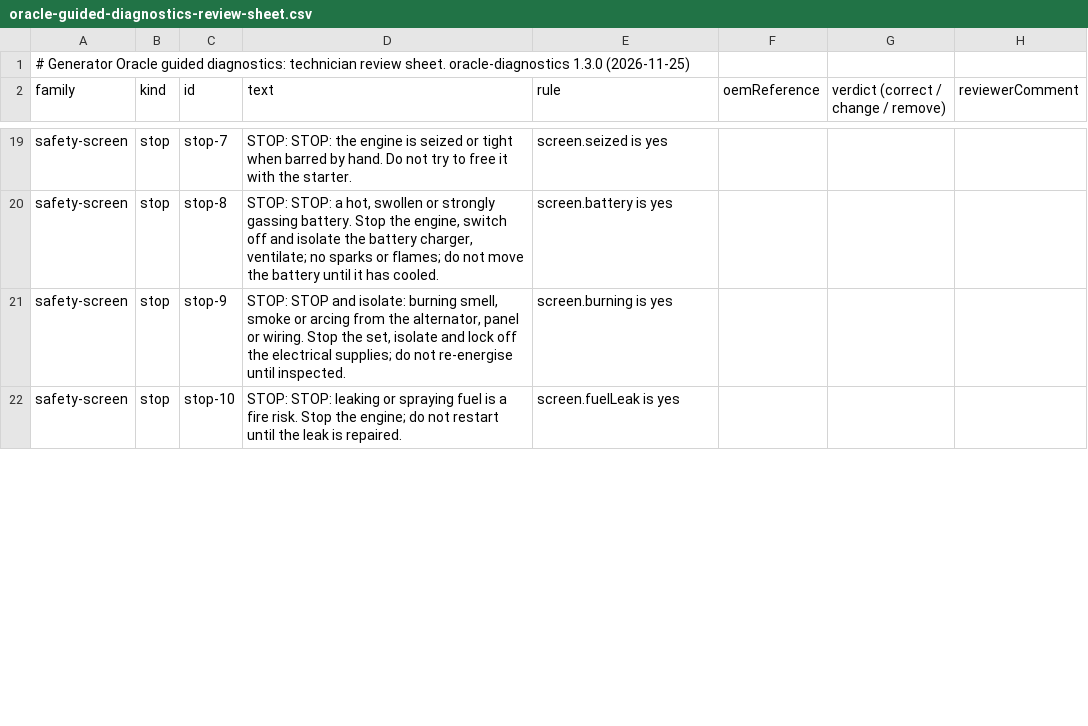
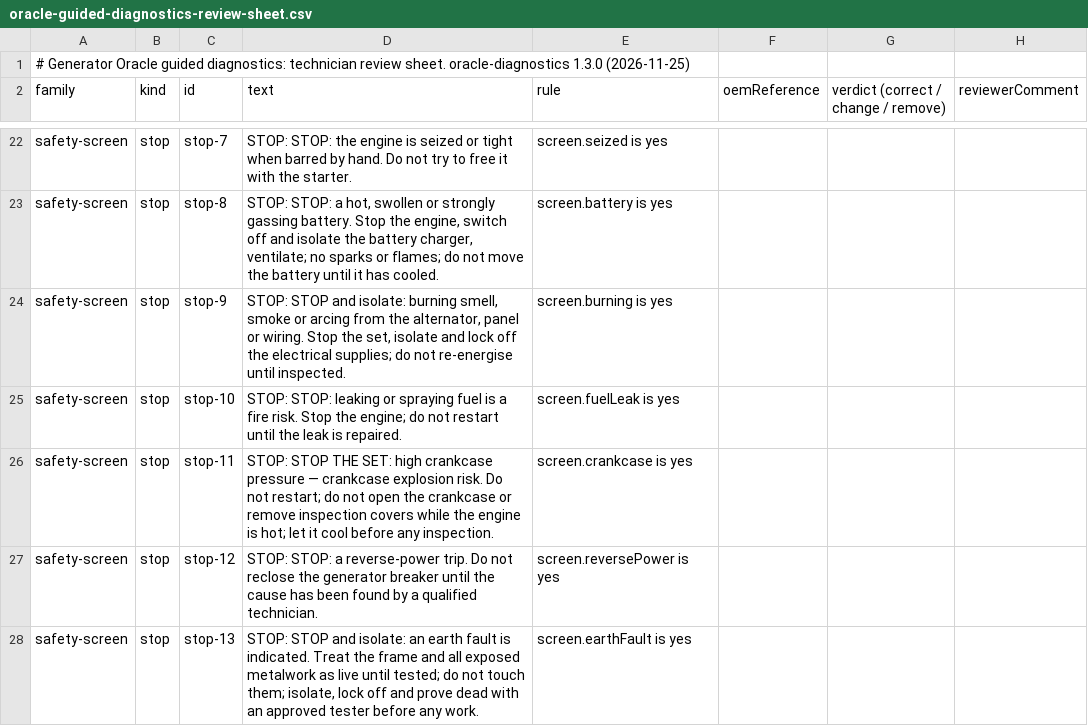
Before and after one commit to Maina977/Maina977-emersoneims-nextjs, a CSV file: docs/engineering-apps/oracle-guided-diagnostics-review-sheet.csv, drawn as a sheet; only a part is shown, gaps mark what is left out; the diff covers the shown part only; the diff names each change by its address in the sheet, - before the commit and + after, or states it on an @@ line.

```diff
--- a/docs/engineering-apps/oracle-guided-diagnostics-review-sheet.csv
+++ b/docs/engineering-apps/oracle-guided-diagnostics-review-sheet.csv
+row 26: safety-screen | stop | stop-11 | STOP: STOP THE SET: high crankcase pressure — crankcase explosion risk. Do not restart; do not open the crankcase or remove inspection covers while the engine is hot; let it cool before any inspection. | screen.crankcase is yes
+row 27: safety-screen | stop | stop-12 | STOP: STOP: a reverse-power trip. Do not reclose the generator breaker until the cause has been found by a qualified technician. | screen.reversePower is yes
+row 28: safety-screen | stop | stop-13 | STOP: STOP and isolate: an earth fault is indicated. Treat the frame and all exposed metalwork as live until tested; do not touch them; isolate, lock off and prove dead with an approved tester before any work. | screen.earthFault is yes
```
Also changed, not shown: 3 added rows and 3 edited cells elsewhere in this file, 6 other files.
